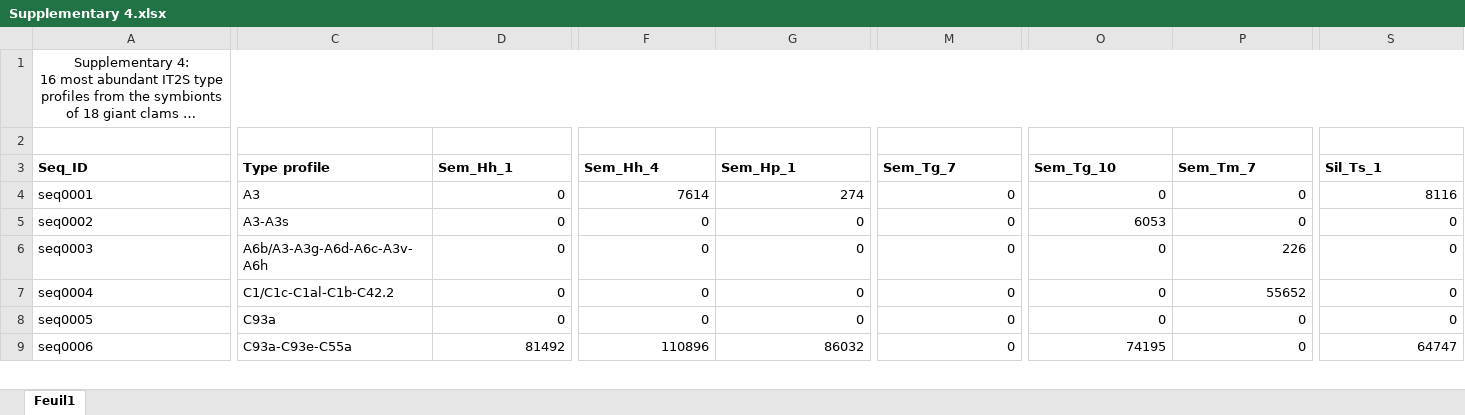
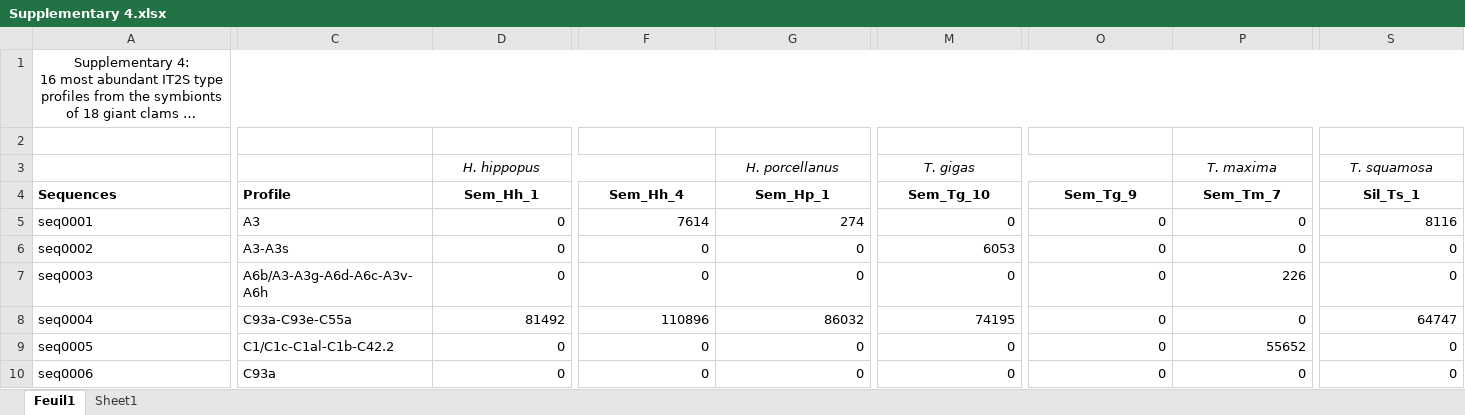
Before and after one commit to iguibert/Trophic-niche-partitioning-in-giant-clams, an Excel workbook: 1.Supplementary/Supplementary 4.xlsx, sheet Feuil1, drawn as a sheet; only a part is shown, gaps mark what is left out; long unchanged cells end in …; values as stored, in another font and other column widths than the file's, no borders; addresses are those after the commit; rows hold the shown columns only; the diff covers the shown part only; the diff names each change by its address in the sheet, - before the commit and + after, or states it on an @@ line.

```diff
--- a/1.Supplementary/Supplementary 4.xlsx (sheet Feuil1)
+++ b/1.Supplementary/Supplementary 4.xlsx (sheet Feuil1)
+sheet tab: Sheet1
+row 3:  |  | H. hippopus |  | H. porcellanus | T. gigas |  | T. maxima | T. squamosa
-A4: Seq_ID
+A4: Sequences
-C4: Type profile
+C4: Profile
-D4:S4 alignment: left
+D4:S4 alignment: center
-M4: Sem_Tg_7
+M4: Sem_Tg_10
-O4: Sem_Tg_10
+O4: Sem_Tg_9
-M6 (Sem_Tg_10): 0
+M6 (Sem_Tg_10): 6053
-O6 (Sem_Tg_9): 6053
+O6 (Sem_Tg_9): 0
-C8 (Profile): C1/C1c-C1al-C1b-C42.2
+C8 (Profile): C93a-C93e-C55a
-D8 (Sem_Hh_1): 0
+D8 (Sem_Hh_1): 81492
-F8 (Sem_Hh_4): 0
+F8 (Sem_Hh_4): 110896
-G8 (Sem_Hp_1): 0
+G8 (Sem_Hp_1): 86032
-M8 (Sem_Tg_10): 0
+M8 (Sem_Tg_10): 74195
-P8 (Sem_Tm_7): 55652
+P8 (Sem_Tm_7): 0
-S8 (Sil_Ts_1): 0
+S8 (Sil_Ts_1): 64747
-C9 (Profile): C93a
+C9 (Profile): C1/C1c-C1al-C1b-C42.2
-P9 (Sem_Tm_7): 0
+P9 (Sem_Tm_7): 55652
-C10 (Profile): C93a-C93e-C55a
+C10 (Profile): C93a
-D10 (Sem_Hh_1): 81492
+D10 (Sem_Hh_1): 0
-F10 (Sem_Hh_4): 110896
+F10 (Sem_Hh_4): 0
-G10 (Sem_Hp_1): 86032
+G10 (Sem_Hp_1): 0
-O10 (Sem_Tg_9): 74195
+O10 (Sem_Tg_9): 0
-S10 (Sil_Ts_1): 64747
+S10 (Sil_Ts_1): 0
```
Also changed, not shown: 52 edited cells and cell formats elsewhere in this sheet, 1 other file.
